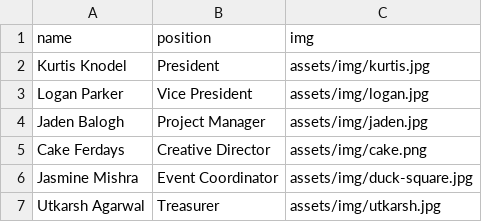
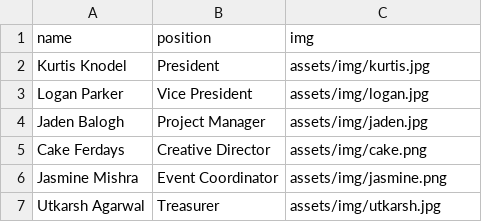
Before and after one commit to ubco-video-game-development-club/ubco-video-game-development-club.github.io, a CSV file: _data/execs.csv, drawn as a sheet.

Commit message:
Update jasmine profile picture

```diff
--- a/_data/execs.csv
+++ b/_data/execs.csv
@@ -5,3 +5,3 @@ name,position,img
 "Cake Ferdays","Creative Director","assets/img/cake.png"
-"Jasmine Mishra","Event Coordinator","assets/img/duck-square.jpg"
+"Jasmine Mishra","Event Coordinator","assets/img/jasmine.png"
 "Utkarsh Agarwal","Treasurer","assets/img/utkarsh.jpg"
```
Also changed, not shown: 1 other file.
